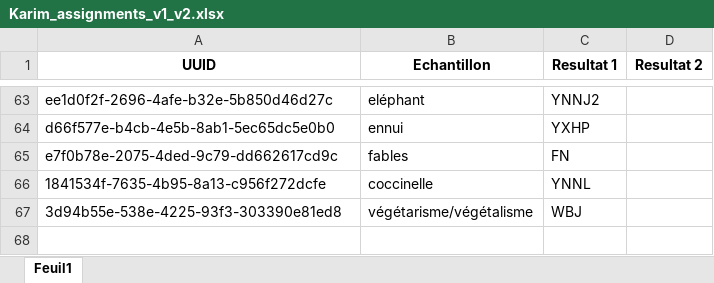
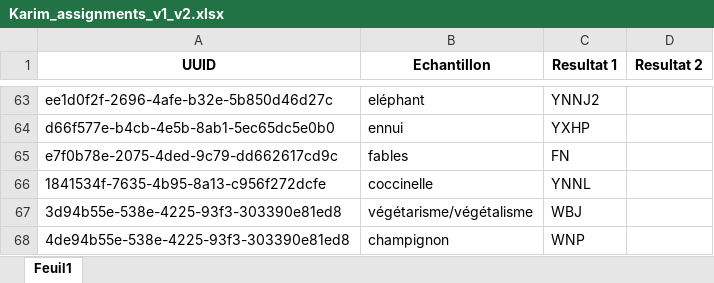
Before and after one commit to KarimLak/Books-Python, an Excel workbook: book_themes_alignment_data/Karim_assignments_v1_v2.xlsx, sheet Feuil1, drawn as a sheet; only a part is shown, gaps mark what is left out; values as stored, in another font and other column widths than the file's, no borders; the diff names each change by its address in the sheet, - before the commit and + after, or states it on an @@ line.

```diff
--- a/book_themes_alignment_data/Karim_assignments_v1_v2.xlsx (sheet Feuil1)
+++ b/book_themes_alignment_data/Karim_assignments_v1_v2.xlsx (sheet Feuil1)
+row 68: 4de94b55e-538e-4225-93f3-303390e81ed8 | champignon | WNP
```
Also changed, not shown: book_themes_alignment_data/Juliette_assignments_v1_v2.xlsx, 3 other files.
